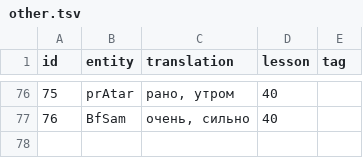
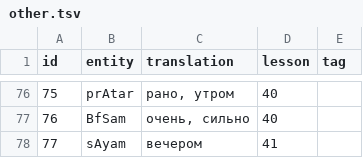
Before and after one commit to alexander-myltsev/buhler-sanskrit-book, a TSV file: src/dictionary/other.tsv, drawn as a sheet; only a part is shown, gaps mark what is left out; the diff names each change by its address in the sheet, - before the commit and + after, or states it on an @@ line.

```diff
--- a/src/dictionary/other.tsv
+++ b/src/dictionary/other.tsv
+row 78: 77 | sAyam | вечером | 41
```
Also changed, not shown: src/dictionary/adjective.tsv, src/dictionary/noun.tsv, 2 other files.
